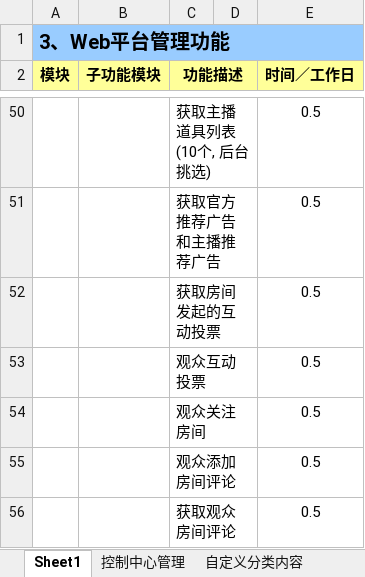
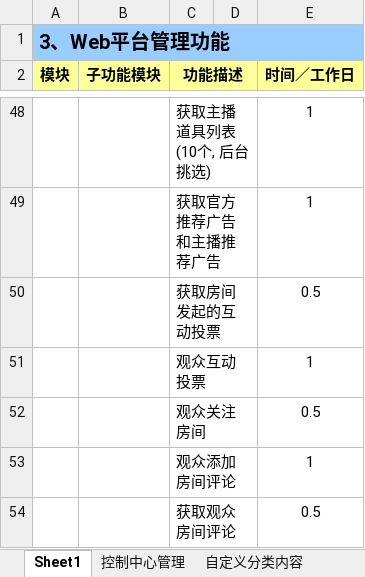
Before and after one commit to BassYang1/JiangHuTV, an Excel workbook: document/1.0/admin/江湖TV后台Web系统评估.xlsx, sheet Sheet1, drawn as a sheet; only a part is shown, gaps mark what is left out; values as stored, in another font and other column widths than the file's, no borders; addresses are those after the commit; the diff covers the shown part only; the diff names each change by its address in the sheet, - before the commit and + after, or states it on an @@ line.

Commit message:
后台评估

```diff
--- a/document/1.0/admin/江湖TV后台Web系统评估.xlsx (sheet Sheet1)
+++ b/document/1.0/admin/江湖TV后台Web系统评估.xlsx (sheet Sheet1)
-E48:E49 (时间／工作日): 0.5
+E48:E49 (时间／工作日): 1
-E51 (时间／工作日): 0.5
+E51 (时间／工作日): 1
-E53 (时间／工作日): 0.5
+E53 (时间／工作日): 1
```
Also changed, not shown: 1 added row, 4 removed rows, 19 edited cells and cell formats elsewhere in this sheet.
